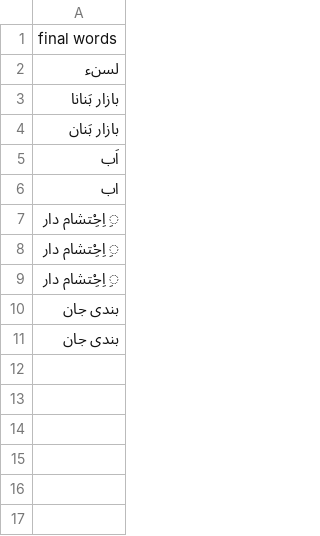
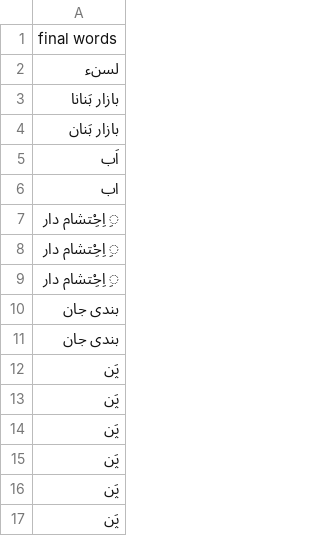
Before and after one commit to amaddurrani/streamlit-app, a CSV file: final.csv, drawn as a sheet.

```diff
--- a/final.csv
+++ b/final.csv
@@ -11 +11,7 @@ final words
 بندی جان
+پَن
+پَن
+پَن
+پَن
+پَن
+پَن
```
Also changed, not shown: voices_unavailable.csv, 1 other file.
